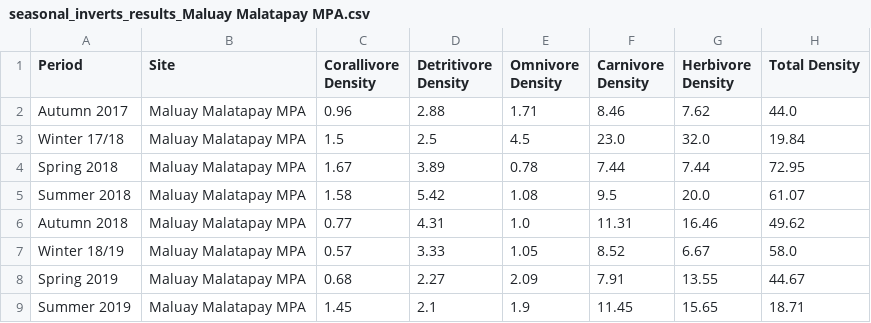
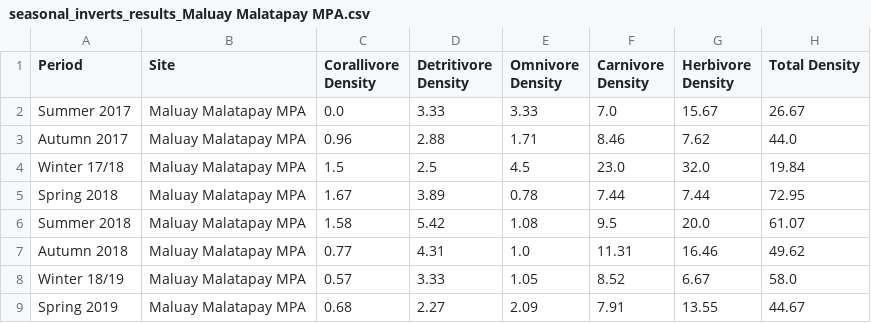
Before and after one commit to JMatthewsPH/Survey_Data_Processing, a CSV file: data/output/seasonal/seasonal_inverts_results_Maluay Malatapay MPA.csv, drawn as a sheet; only a part is shown; the shorter side is filled out with more unchanged rows; the diff names each change by its address in the sheet, - before the commit and + after, or states it on an @@ line.

```diff
--- a/data/output/seasonal/seasonal_inverts_results_Maluay Malatapay MPA.csv
+++ b/data/output/seasonal/seasonal_inverts_results_Maluay Malatapay MPA.csv
+row 2: Summer 2017 | Maluay Malatapay MPA | 0.0 | 3.33 | 3.33 | 7.0 | 15.67 | 26.67
```
Also changed, not shown: data/output/seasonal/seasonal_inverts_results_Dalakit MPA.csv, data/output/seasonal/seasonal_inverts_results_Lutoban North MPA.csv, 7 other files.
